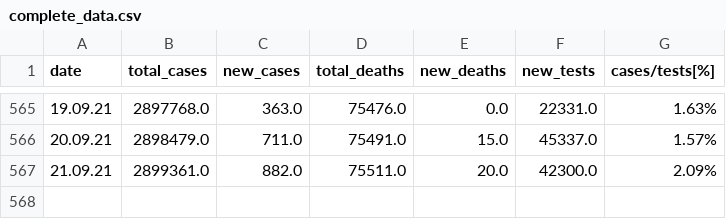
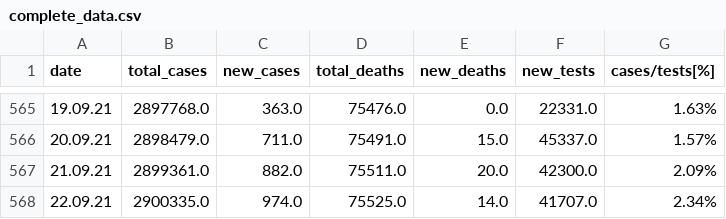
Before and after one commit to directtt/python-covid-tracker, a CSV file: datasets/complete_data.csv, drawn as a sheet; only a part is shown, gaps mark what is left out; the diff names each change by its address in the sheet, - before the commit and + after, or states it on an @@ line.

Commit message:
data update

```diff
--- a/datasets/complete_data.csv
+++ b/datasets/complete_data.csv
+row 568: 22.09.21 | 2900335.0 | 974.0 | 75525.0 | 14.0 | 41707.0 | 2.34%
```
